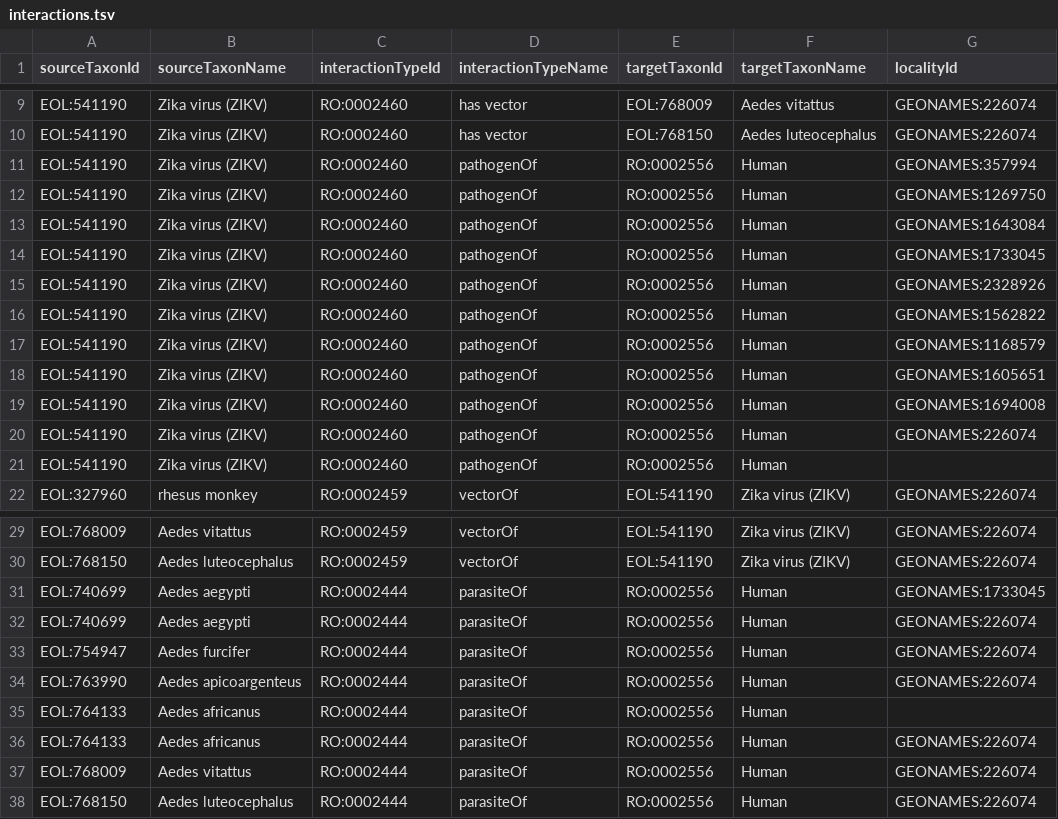
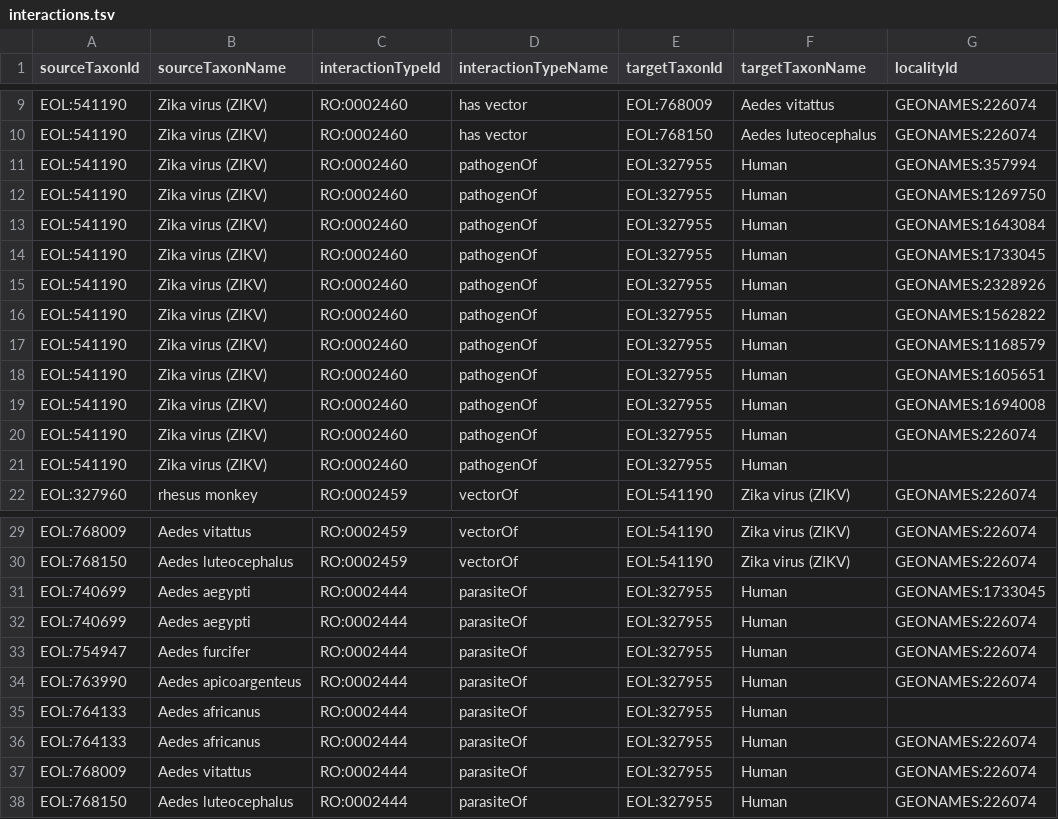
Before and after one commit to millerse/Zika-Virus, a TSV file: interactions.tsv, drawn as a sheet; only a part is shown, gaps mark what is left out; the diff names each change by its address in the sheet, - before the commit and + after, or states it on an @@ line.

Commit message:
Update interactions.tsv

```diff
--- a/interactions.tsv
+++ b/interactions.tsv
-E11:E21 (targetTaxonId): RO:0002556
+E11:E21 (targetTaxonId): EOL:327955
-E31:E38 (targetTaxonId): RO:0002556
+E31:E38 (targetTaxonId): EOL:327955
```
